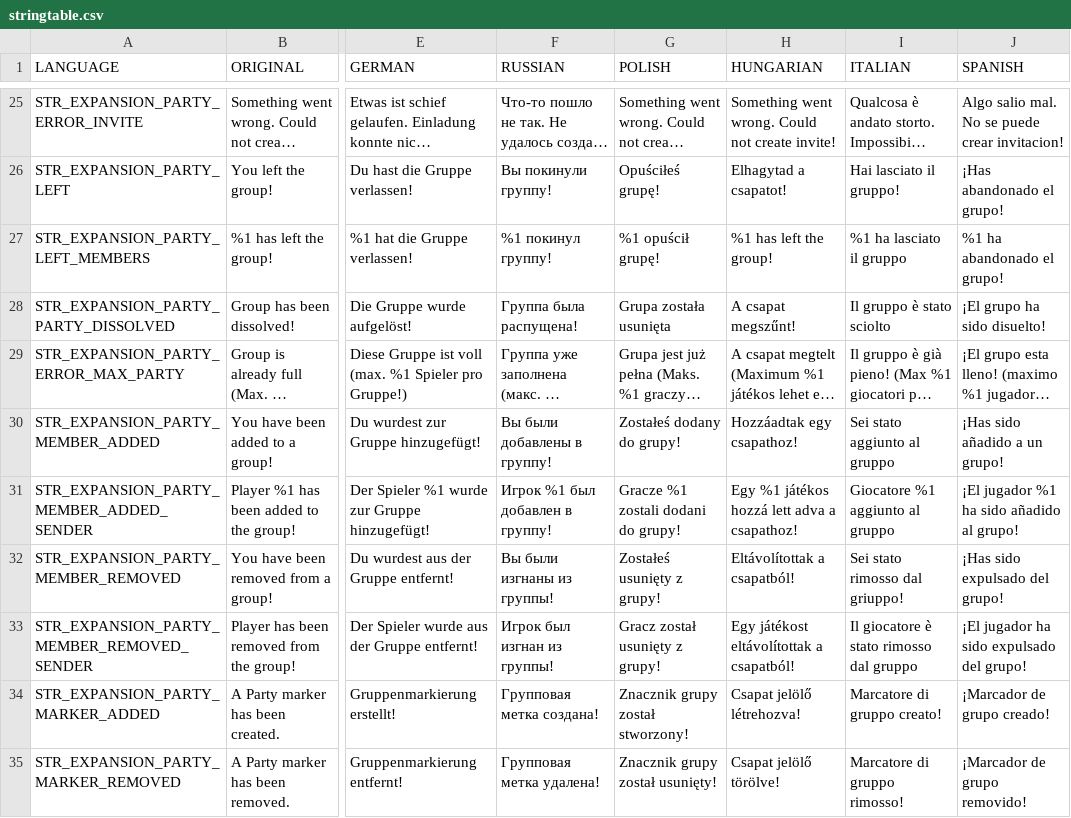
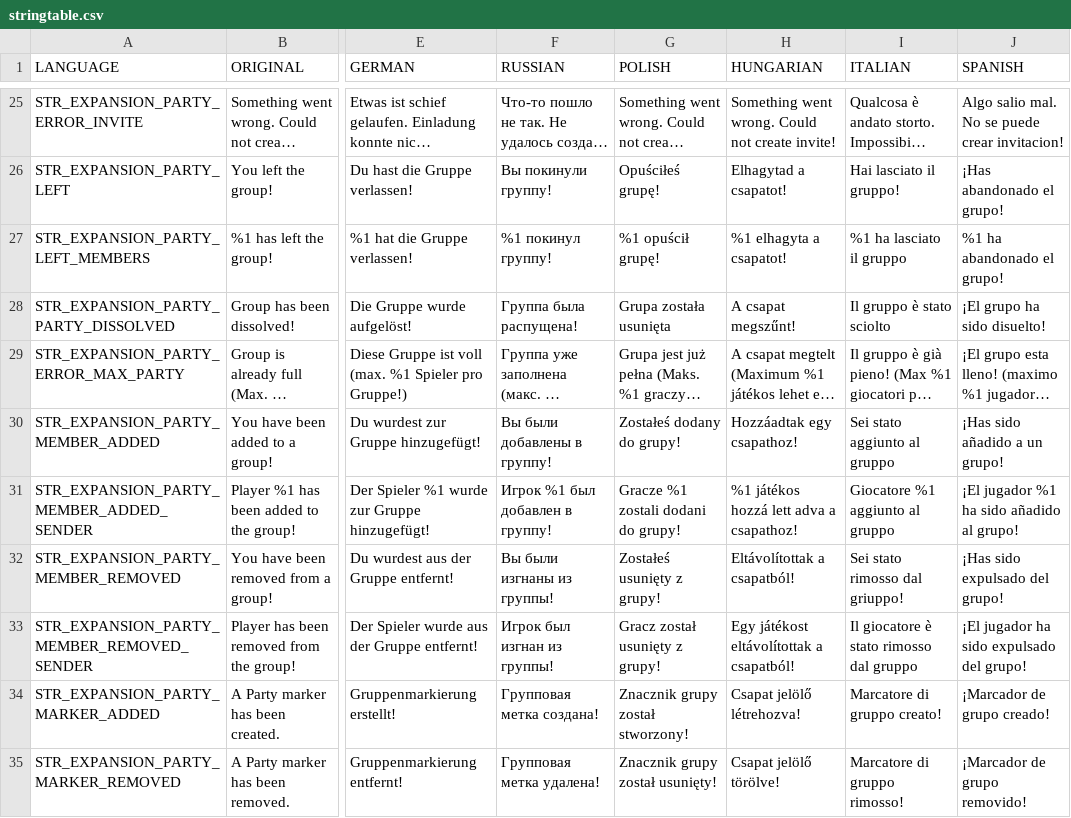
Before and after one commit to salutesh/DayZ-Expansion-Scripts, a CSV file: DayZExpansion/languagecore/Groups/stringtable.csv, drawn as a sheet; only a part is shown, gaps mark what is left out; long unchanged cells end in …; the diff covers the shown part only; the diff names each change by its address in the sheet, - before the commit and + after, or states it on an @@ line.

```diff
--- a/DayZExpansion/languagecore/Groups/stringtable.csv
+++ b/DayZExpansion/languagecore/Groups/stringtable.csv
-H27 (HUNGARIAN): %1 has left the group!
+H27 (HUNGARIAN): %1 elhagyta a csapatot!
-H31 (HUNGARIAN): Egy %1 játékos hozzá lett adva a csapathoz!
+H31 (HUNGARIAN): %1 játékos hozzá lett adva a csapathoz!
```
Also changed, not shown: 8 edited cells elsewhere in this file, DayZExpansion/languagecore/Core/stringtable.csv, DayZExpansion/languagecore/Garage/stringtable.csv, 20 other files.
